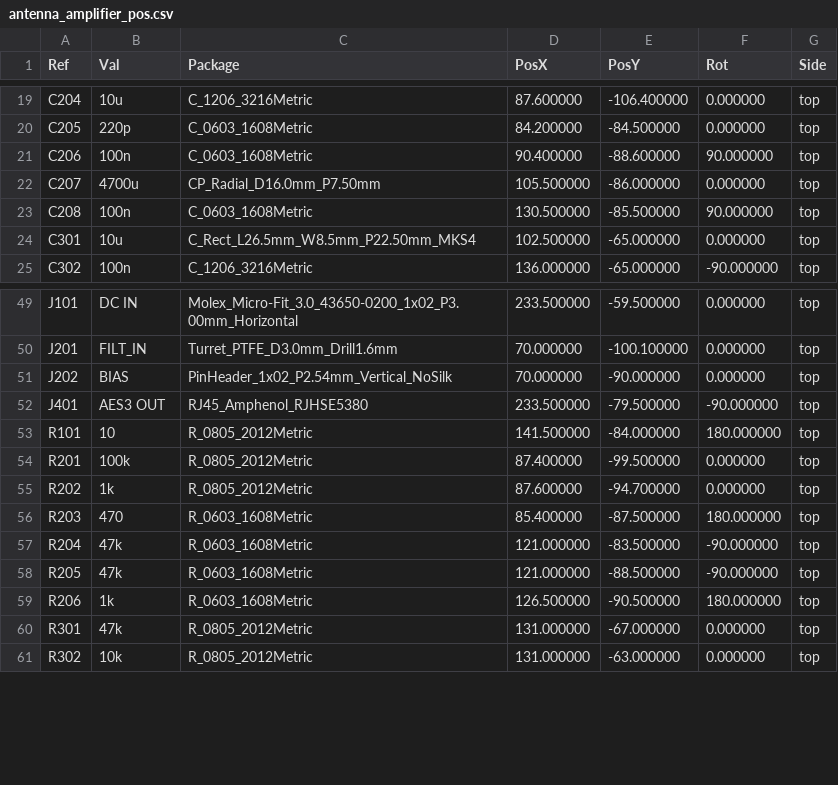
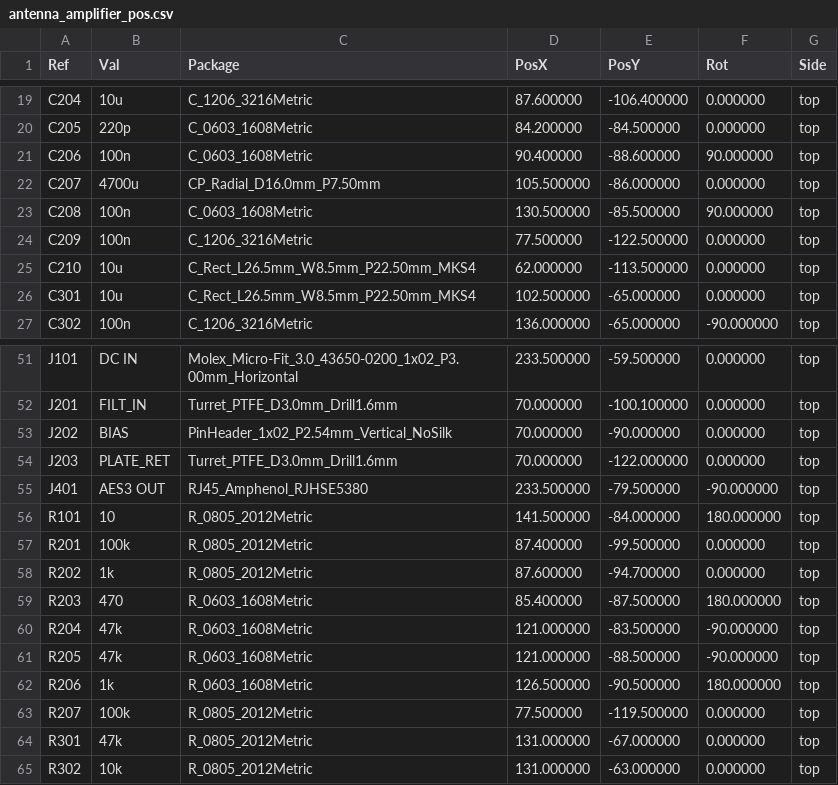
Before and after one commit to MatejGomboc/ELF-Schumann-Resonance-Receiver, a CSV file: PCB/antenna_amplifier/fab/antenna_amplifier_pos.csv, drawn as a sheet; only a part is shown, gaps mark what is left out.

```diff
--- a/PCB/antenna_amplifier/fab/antenna_amplifier_pos.csv
+++ b/PCB/antenna_amplifier/fab/antenna_amplifier_pos.csv
@@ -23,2 +23,4 @@ Ref,Val,Package,PosX,PosY,Rot,Side
 "C208","100n","C_0603_1608Metric",130.500000,-85.500000,90.000000,top
+"C209","100n","C_1206_3216Metric",77.500000,-122.500000,0.000000,top
+"C210","10u","C_Rect_L26.5mm_W8.5mm_P22.50mm_MKS4",62.000000,-113.500000,0.000000,top
 "C301","10u","C_Rect_L26.5mm_W8.5mm_P22.50mm_MKS4",102.500000,-65.000000,0.000000,top
@@ -51,2 +53,3 @@ Ref,Val,Package,PosX,PosY,Rot,Side
 "J202","BIAS","PinHeader_1x02_P2.54mm_Vertical_NoSilk",70.000000,-90.000000,0.000000,top
+"J203","PLATE_RET","Turret_PTFE_D3.0mm_Drill1.6mm",70.000000,-122.000000,0.000000,top
 "J401","AES3 OUT","RJ45_Amphenol_RJHSE5380",233.500000,-79.500000,-90.000000,top
@@ -59,2 +62,3 @@ Ref,Val,Package,PosX,PosY,Rot,Side
 "R206","1k","R_0603_1608Metric",126.500000,-90.500000,180.000000,top
+"R207","100k","R_0805_2012Metric",77.500000,-119.500000,0.000000,top
 "R301","47k","R_0805_2012Metric",131.000000,-67.000000,0.000000,top
```
Also changed, not shown: PCB/antenna_amplifier/fab/antenna_amplifier_bom.csv, 42 other files.
